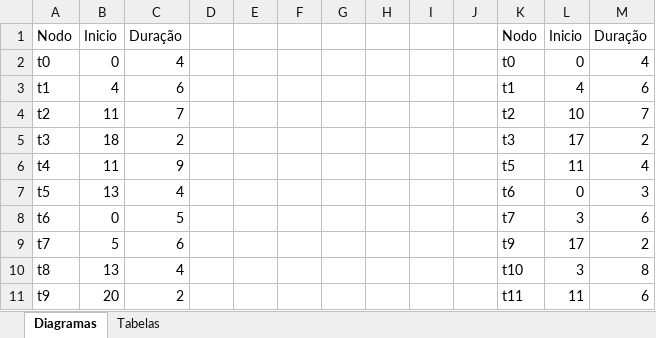
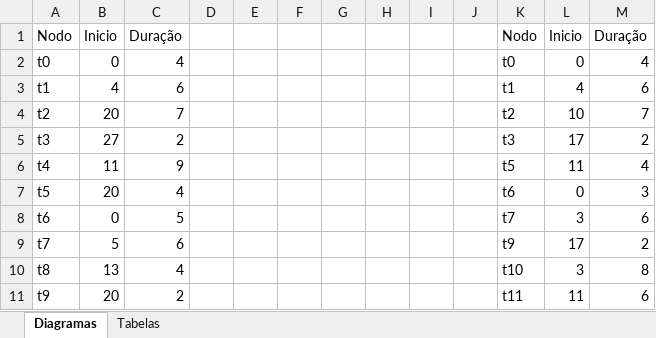
Before and after one commit to jpedrofontes/ProjectMDIO1516, an Excel workbook: Trabalho 2/JP/Diagramas e Tabelas.xlsx, sheet Diagramas, drawn as a sheet; only a part is shown; values as stored, in another font and other column widths than the file's, no borders; charts and pictures not drawn; the diff names each change by its address in the sheet, - before the commit and + after, or states it on an @@ line.

Commit message:
Tabelas e Diagrama de Gantt - Partes 2 e 3

```diff
--- a/Trabalho 2/JP/Diagramas e Tabelas.xlsx (sheet Diagramas)
+++ b/Trabalho 2/JP/Diagramas e Tabelas.xlsx (sheet Diagramas)
-B4: 11
+B4: 20
-B5: 18
+B5: 27
-B7: 13
+B7: 20
```
Also changed, not shown: sheet Tabelas, formulas that keep their value, charts or pictures, 3 other files.
